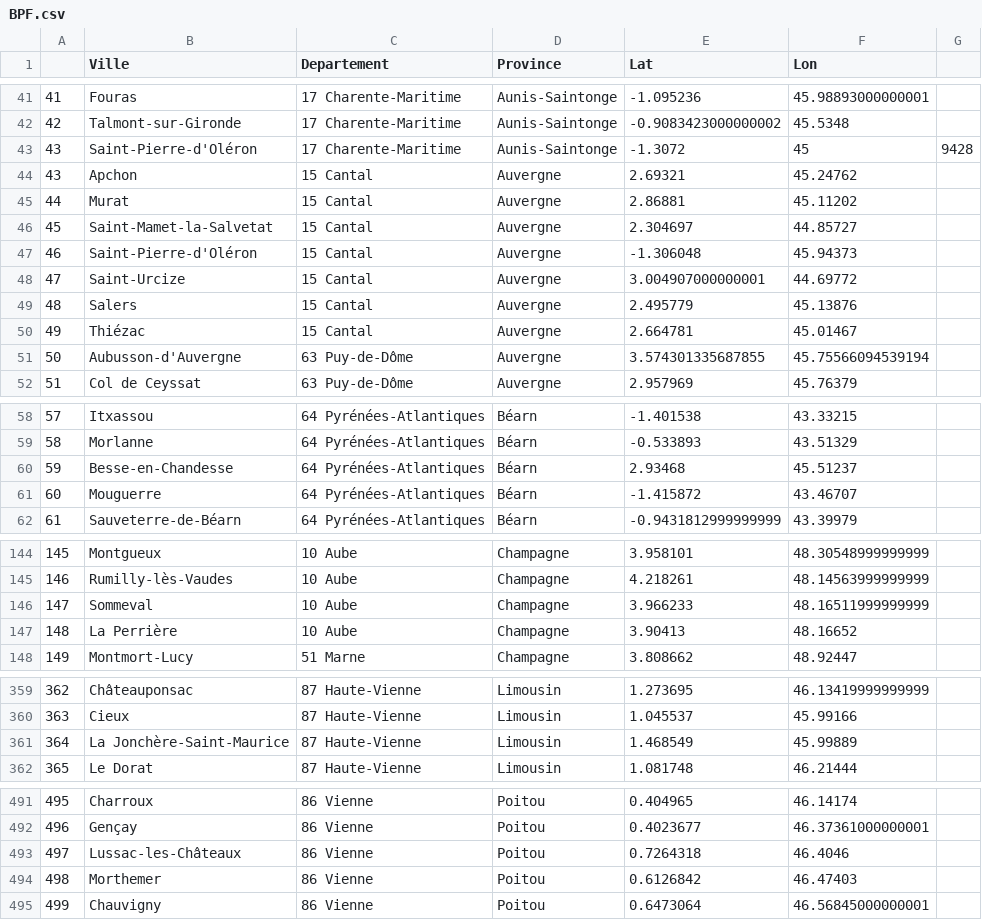
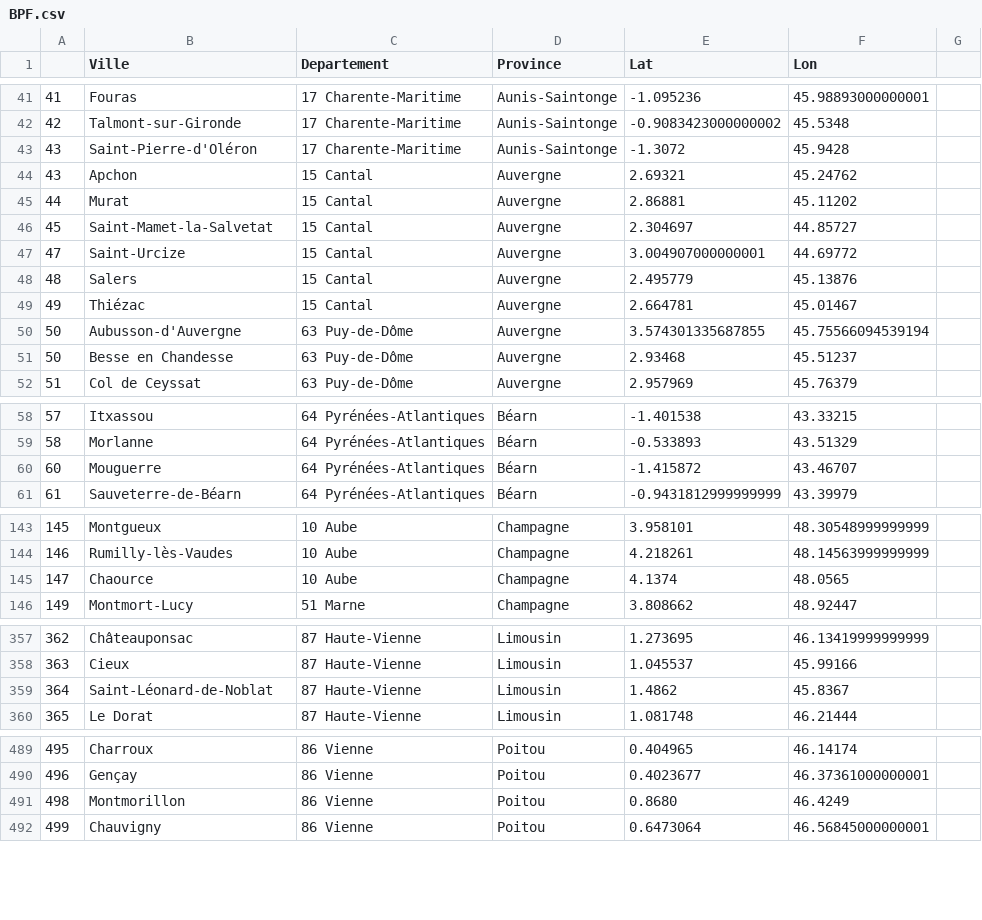
Before and after one commit to ThomasChauve/bpf-ffct, a CSV file: BPF.csv, drawn as a sheet; only a part is shown, gaps mark what is left out.

Commit message:
update list

```diff
--- a/BPF.csv
+++ b/BPF.csv
@@ -42,3 +42,3 @@
 42,Talmont-sur-Gironde,17 Charente-Maritime,Aunis-Saintonge,-0.9083423000000002,45.5348
-43, Saint-Pierre-d'Oléron,17 Charente-Maritime,Aunis-Saintonge,-1.3072,45,9428
+43,Saint-Pierre-d'Oléron,17 Charente-Maritime,Aunis-Saintonge,-1.3072,45.9428
 43,Apchon,15 Cantal,Auvergne,2.69321,45.24762
@@ -46,3 +46,2 @@
 45,Saint-Mamet-la-Salvetat,15 Cantal,Auvergne,2.304697,44.85727
-46,Saint-Pierre-d'Oléron,15 Cantal,Auvergne,-1.306048,45.94373
 47,Saint-Urcize,15 Cantal,Auvergne,3.004907000000001,44.69772
@@ -51,2 +50,3 @@
 50,Aubusson-d'Auvergne,63 Puy-de-Dôme,Auvergne,3.574301335687855,45.75566094539194
+50,Besse en Chandesse,63 Puy-de-Dôme,Auvergne,2.93468,45.51237
 51,Col de Ceyssat,63 Puy-de-Dôme,Auvergne,2.957969,45.76379
@@ -59,3 +59,2 @@
 58,Morlanne,64 Pyrénées-Atlantiques,Béarn,-0.533893,43.51329
-59,Besse-en-Chandesse,64 Pyrénées-Atlantiques,Béarn,2.93468,45.51237
 60,Mouguerre,64 Pyrénées-Atlantiques,Béarn,-1.415872,43.46707
@@ -145,4 +144,3 @@
 146,Rumilly-lès-Vaudes,10 Aube,Champagne,4.218261,48.14563999999999
-147,Sommeval,10 Aube,Champagne,3.966233,48.16511999999999
-148,La Perrière,10 Aube,Champagne,3.90413,48.16652
+147,Chaource,10 Aube,Champagne,4.1374,48.0565
 149,Montmort-Lucy,51 Marne,Champagne,3.808662,48.92447
@@ -360,3 +358,3 @@
 363,Cieux,87 Haute-Vienne,Limousin,1.045537,45.99166
-364,La Jonchère-Saint-Maurice,87 Haute-Vienne,Limousin,1.468549,45.99889
+364,Saint-Léonard-de-Noblat,87 Haute-Vienne,Limousin,1.4862,45.8367
 365,Le Dorat,87 Haute-Vienne,Limousin,1.081748,46.21444
@@ -492,4 +490,3 @@
 496,Gençay,86 Vienne,Poitou,0.4023677,46.37361000000001
-497,Lussac-les-Châteaux,86 Vienne,Poitou,0.7264318,46.4046
-498,Morthemer,86 Vienne,Poitou,0.6126842,46.47403
+498,Montmorillon,86 Vienne,Poitou,0.8680,46.4249
 499,Chauvigny,86 Vienne,Poitou,0.6473064,46.56845000000001
```
